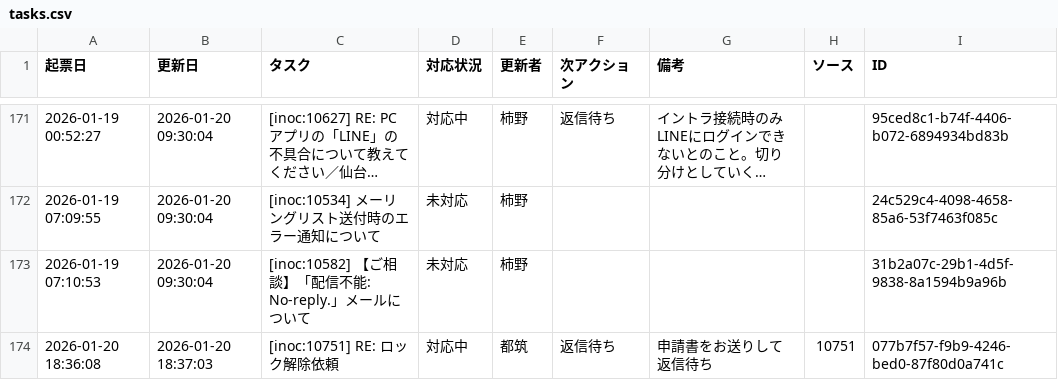
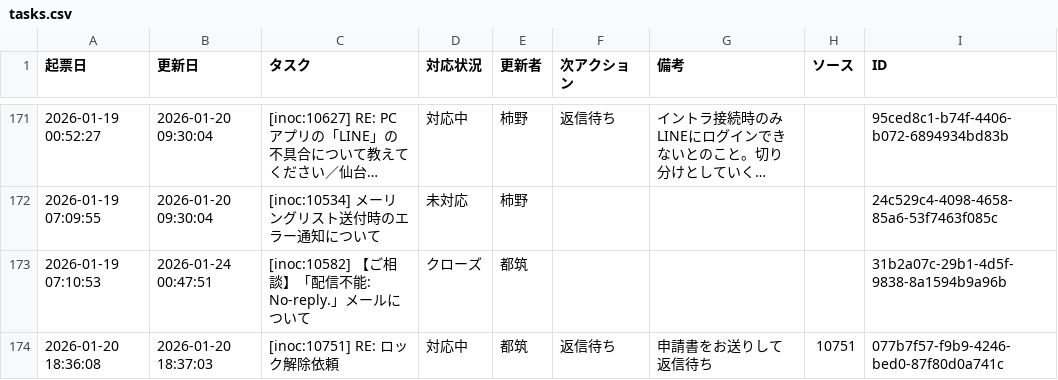
Before and after one commit to weakest4me/taskboard-streamlit, a CSV file: tasks.csv, drawn as a sheet; only a part is shown, gaps mark what is left out; long unchanged cells end in …; the diff names each change by its address in the sheet, - before the commit and + after, or states it on an @@ line.

Commit message:
Update tasks.csv from Streamlit app (2026-01-24 00:47:52 JST)

```diff
--- a/tasks.csv
+++ b/tasks.csv
-B173 (更新日): 2026-01-20 09:30:04
+B173 (更新日): 2026-01-24 00:47:51
-D173 (対応状況): 未対応
+D173 (対応状況): クローズ
-E173 (更新者): 柿野
+E173 (更新者): 都筑
```
